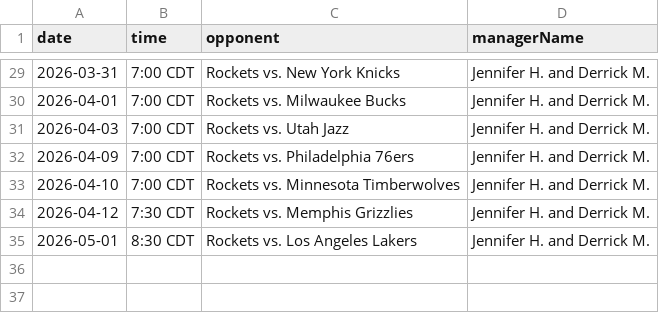
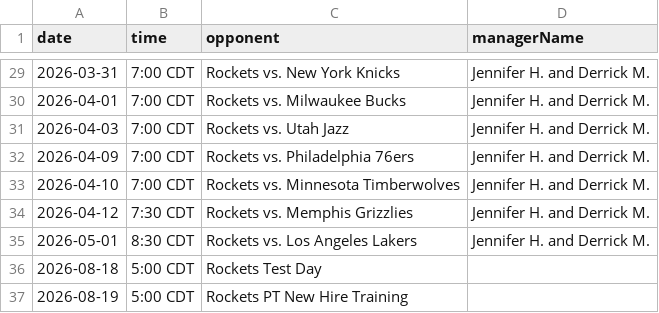
Before and after one commit to RocketsITTeam/Game-Day-Checklist, a CSV file: Backend/Games.csv, drawn as a sheet; only a part is shown, gaps mark what is left out.

Commit message:
Update Games.csv
Added two test days

```diff
--- a/Backend/Games.csv
+++ b/Backend/Games.csv
@@ -35 +35,3 @@
 2026-05-01,8:30 CDT,Rockets vs. Los Angeles Lakers,Jennifer H. and Derrick M.
+2026-08-18,5:00 CDT, Rockets Test Day
+2026-08-19,5:00 CDT, Rockets PT New Hire Training
```
